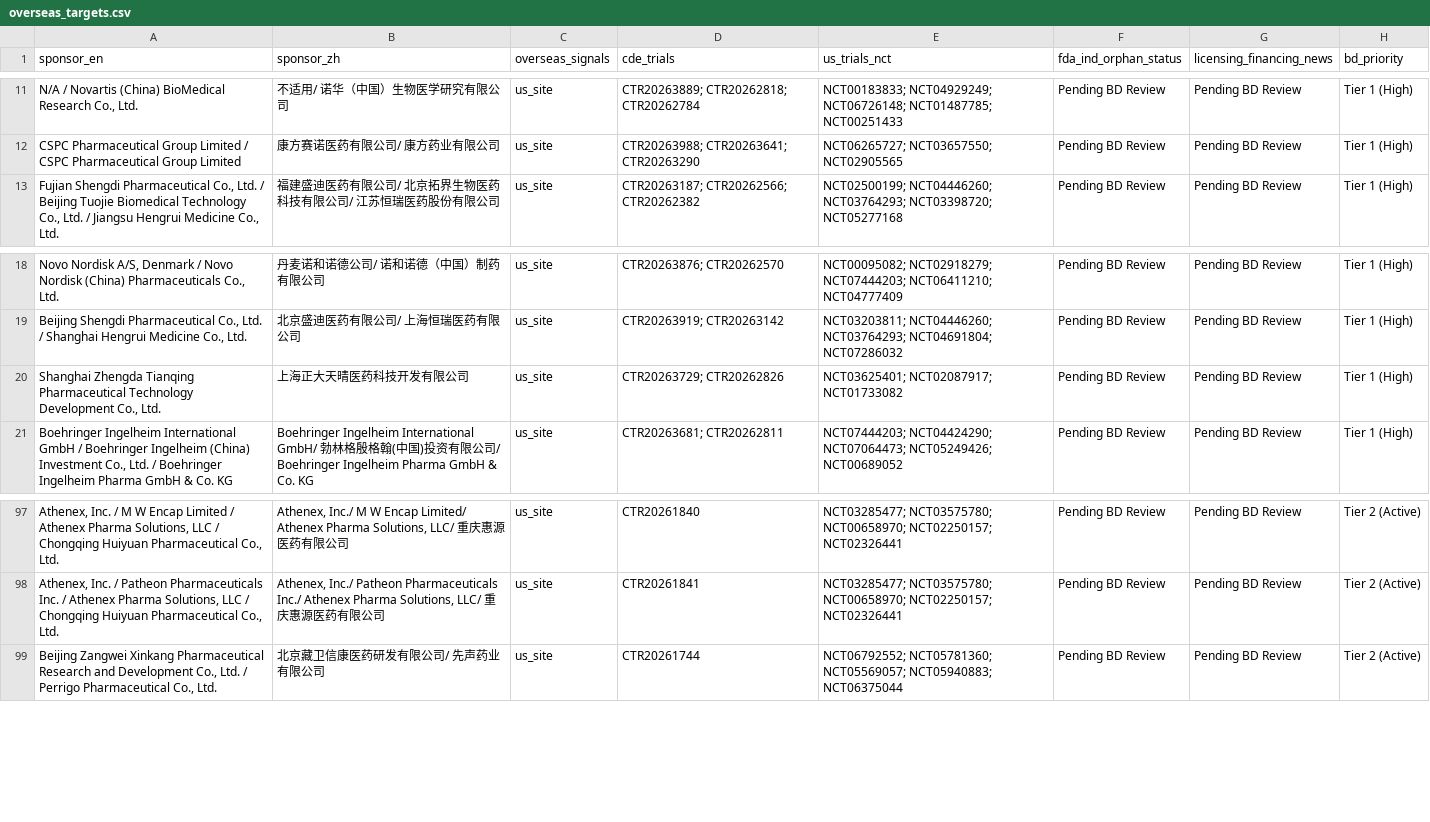
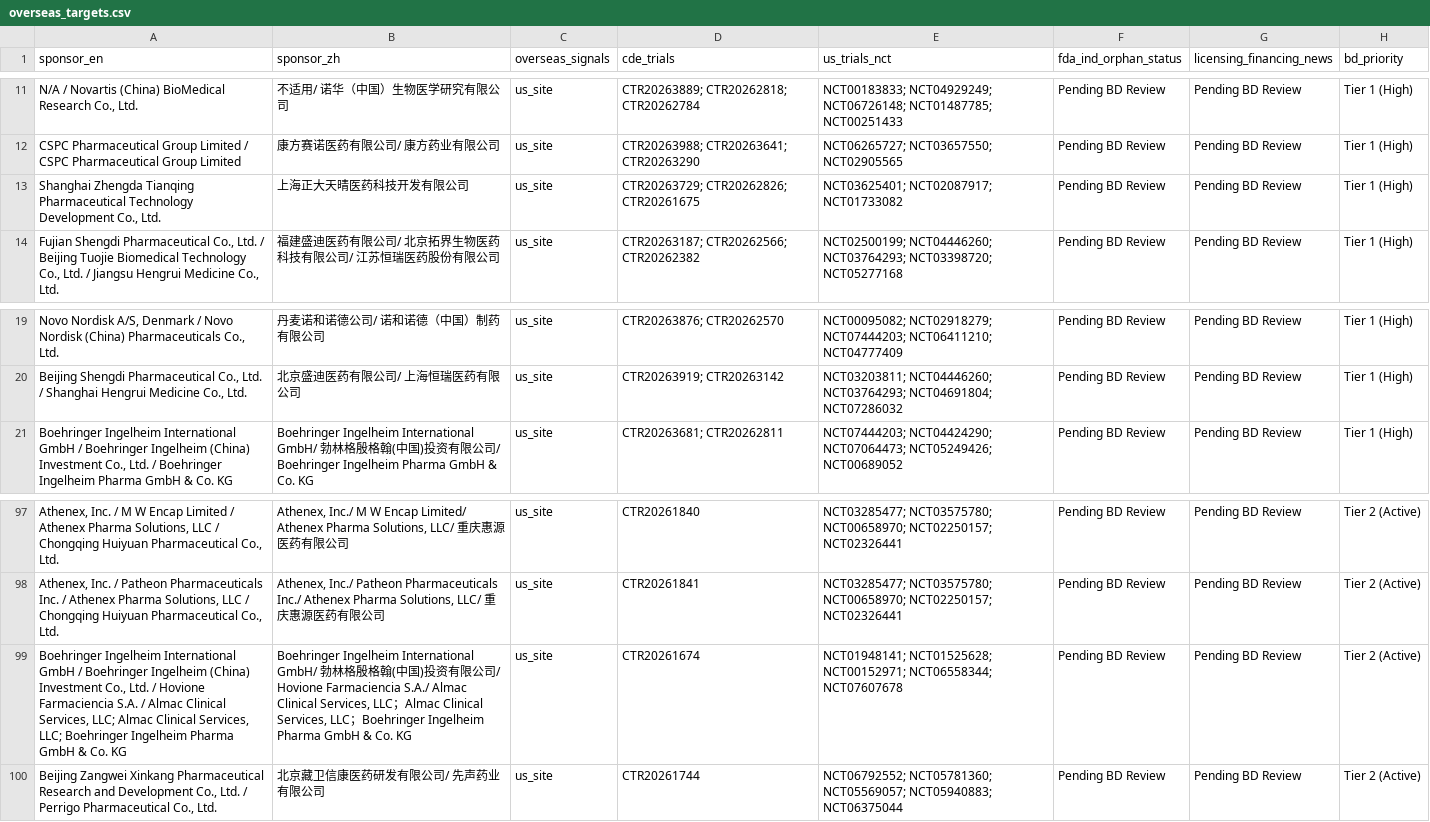
Before and after one commit to hutianle/cde-clinical-trials, a CSV file: data/overseas_targets.csv, drawn as a sheet; only a part is shown, gaps mark what is left out; removed rows and columns are numbered as before the commit, all else as after; the diff names each change by its address in the sheet, - before the commit and + after, or states it on an @@ line.

```diff
--- a/data/overseas_targets.csv
+++ b/data/overseas_targets.csv
+row 13: Shanghai Zhengda Tianqing Pharmaceutical Technology Development Co., Ltd. | 上海正大天晴医药科技开发有限公司 | us_site | CTR20263729; CTR20262826; CTR20261675 | NCT03625401; NCT02087917; NCT01733082 | Pending BD Review | Pending BD Review | Tier 1 (High)
-row 20: Shanghai Zhengda Tianqing Pharmaceutical Technology Development Co., Ltd. | 上海正大天晴医药科技开发有限公司 | us_site | CTR20263729; CTR20262826 | NCT03625401; NCT02087917; NCT01733082 | Pending BD Review | Pending BD Review | Tier 1 (High)
+row 99: Boehringer Ingelheim International GmbH / Boehringer Ingelheim (China) Investment Co., Ltd. / Hovione Farmaciencia S.A. / Almac Clinical Services, LLC; Almac Clinical Services, LLC; Boehringer Ingelheim Pharma GmbH & Co. KG | Boehringer Ingelheim International GmbH/ 勃林格殷格翰(中国)投资有限公司/ Hovione Farmaciencia S.A./ Almac Clinical Services, LLC；Almac Clinical Services, LLC；Boehringer Ingelheim Pharma GmbH & Co. KG | us_site | CTR20261674 | NCT01948141; NCT01525628; NCT00152971; NCT06558344; NCT07607678 | Pending BD Review | Pending BD Review | Tier 2 (Active)
```
Also changed, not shown: 6 other files.
